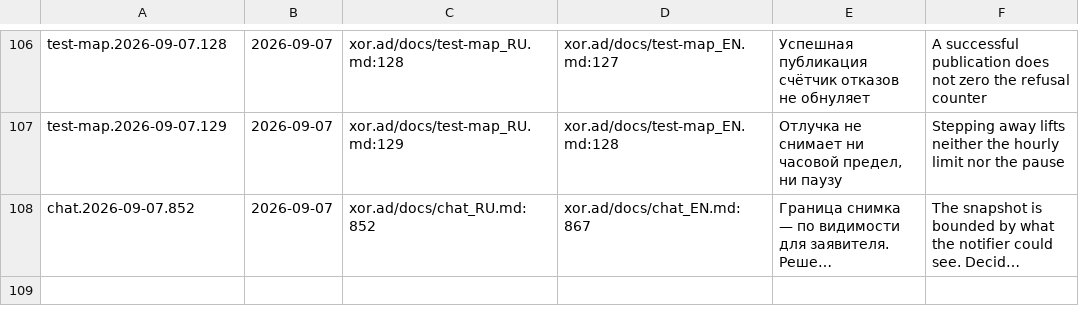
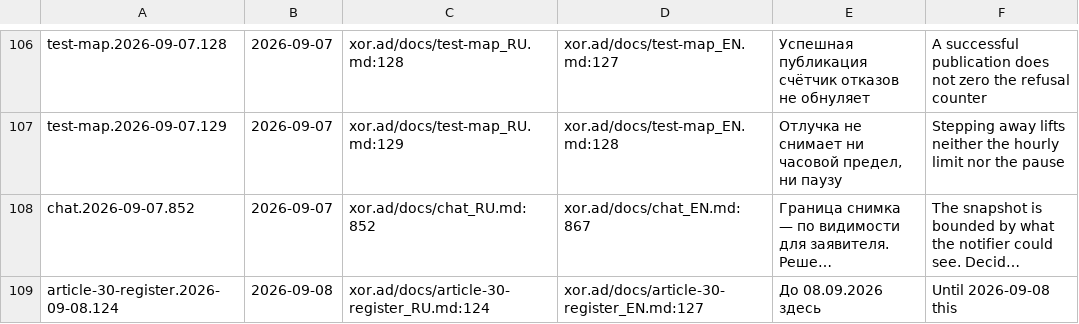
Before and after one commit to panov-id/xor.ad, a TSV file: docs/facts/decisions.tsv, drawn as a sheet; only a part is shown, gaps mark what is left out; long unchanged cells end in …; the diff names each change by its address in the sheet, - before the commit and + after, or states it on an @@ line.

```diff
--- a/docs/facts/decisions.tsv
+++ b/docs/facts/decisions.tsv
+row 109: article-30-register.2026-09-08.124 | 2026-09-08 | xor.ad/docs/article-30-register_RU.md:124 | xor.ad/docs/article-30-register_EN.md:127 | До 08.09.2026 здесь | Until 2026-09-08 this
```
Also changed, not shown: docs/facts/open.tsv, 7 other files.
